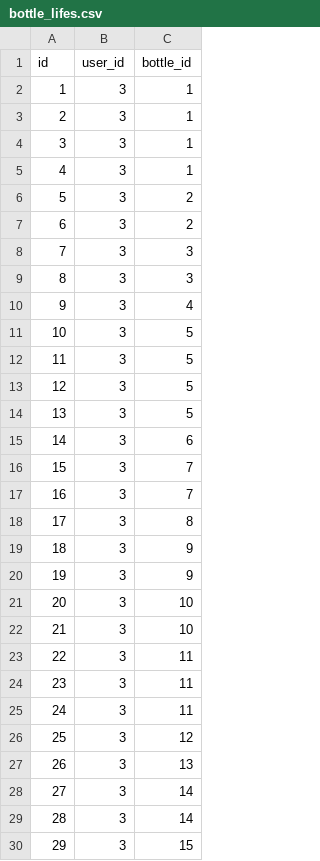
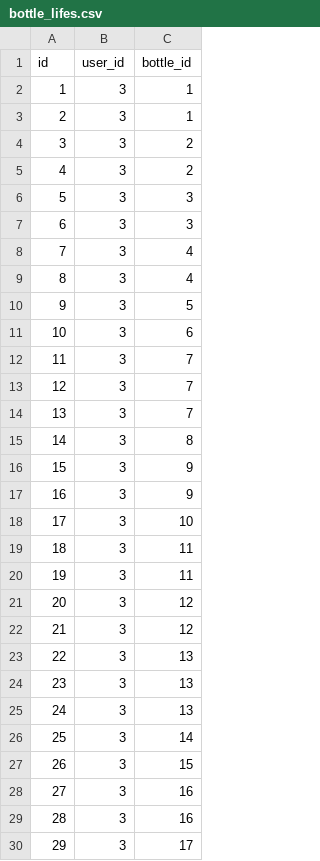
Before and after one commit to hdurix/myCellar, a CSV file: src/main/resources/config/liquibase/bottle_lifes.csv, drawn as a sheet; only a part is shown; the diff covers the shown part only.

```diff
--- a/src/main/resources/config/liquibase/bottle_lifes.csv
+++ b/src/main/resources/config/liquibase/bottle_lifes.csv
@@ -3,28 +3,28 @@ id;user_id;bottle_id
 2;3;1
-3;3;1
-4;3;1
-5;3;2
-6;3;2
-7;3;3
-8;3;3
-9;3;4
-10;3;5
-11;3;5
-12;3;5
-13;3;5
-14;3;6
-15;3;7
-16;3;7
-17;3;8
-18;3;9
-19;3;9
-20;3;10
-21;3;10
-22;3;11
-23;3;11
-24;3;11
-25;3;12
-26;3;13
-27;3;14
-28;3;14
-29;3;15
+3;3;2
+4;3;2
+5;3;3
+6;3;3
+7;3;4
+8;3;4
+9;3;5
+10;3;6
+11;3;7
+12;3;7
+13;3;7
+14;3;8
+15;3;9
+16;3;9
+17;3;10
+18;3;11
+19;3;11
+20;3;12
+21;3;12
+22;3;13
+23;3;13
+24;3;13
+25;3;14
+26;3;15
+27;3;16
+28;3;16
+29;3;17
```
Also changed, not shown: 15 edited cells elsewhere in this file, 4 other files.
